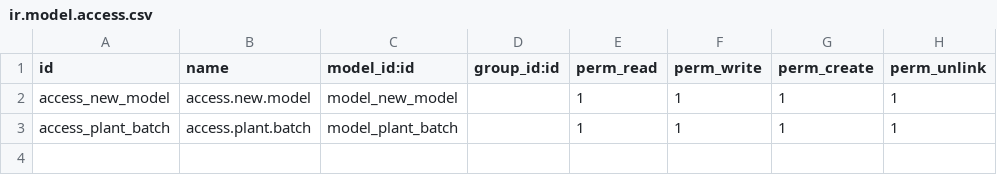
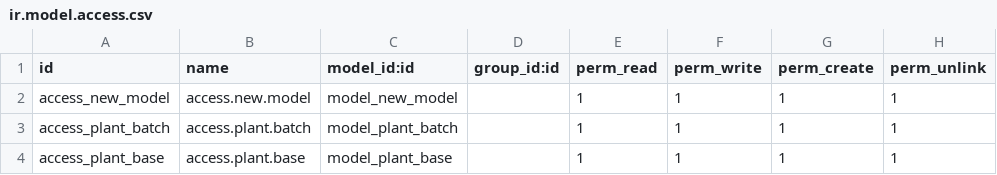
Before and after one commit to Momoz401/odooTX, a CSV file: extra-addons/new/security/ir.model.access.csv, drawn as a sheet.

```diff
--- a/extra-addons/new/security/ir.model.access.csv
+++ b/extra-addons/new/security/ir.model.access.csv
@@ -3 +3,2 @@ access_new_model,access.new.model,model_new_model,,1,1,1,1
 access_plant_batch,access.plant.batch,model_plant_batch,,1,1,1,1
+access_plant_base,access.plant.base,model_plant_base,,1,1,1,1
```
Also changed, not shown: 6 other files.
